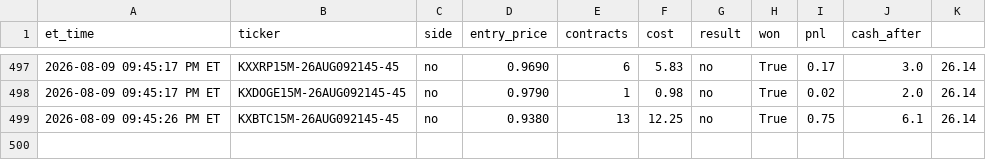
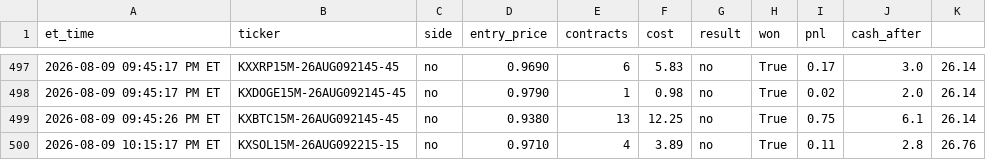
Before and after one commit to nitinjakka/nitinjakka, a CSV file: kalshi_live_log.csv, drawn as a sheet; only a part is shown, gaps mark what is left out; the diff names each change by its address in the sheet, - before the commit and + after, or states it on an @@ line.

Commit message:
live logs 2026-08-10T02:15

```diff
--- a/kalshi_live_log.csv
+++ b/kalshi_live_log.csv
+row 500: 2026-08-09 10:15:17 PM ET | KXSOL15M-26AUG092215-15 | no | 0.9710 | 4 | 3.89 | no | True | 0.11 | 2.8 | 26.76
```
Also changed, not shown: kalshi_paper_log.csv, 4 other files.
